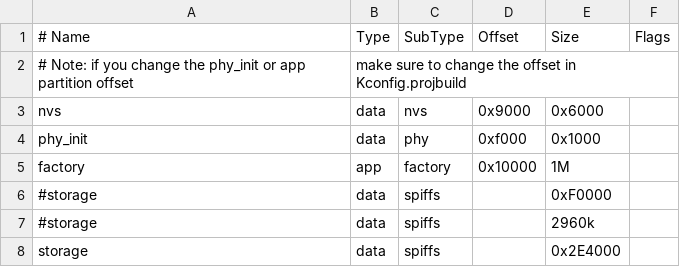
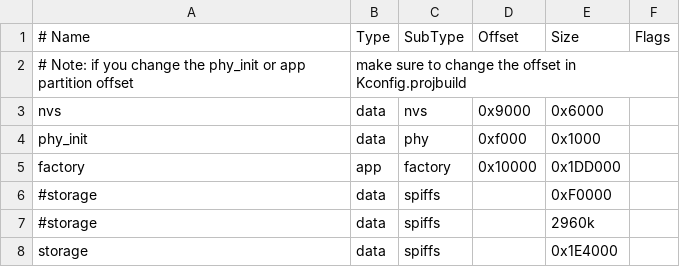
Before and after one commit to ankrysm/esp32_ws2812, a CSV file: partitions.csv, drawn as a sheet.

```diff
--- a/partitions.csv
+++ b/partitions.csv
@@ -4,5 +4,5 @@ nvs,      data, nvs,     0x9000,  0x6000,
 phy_init, data, phy,     0xf000,  0x1000,
-factory,  app,  factory, 0x10000, 1M,
+factory,  app,  factory, 0x10000, 0x1DD000,
 #storage,  data, spiffs,  ,        0xF0000,
 #storage,  data, spiffs,  ,        2960k,
-storage,  data, spiffs,  ,        0x2E4000,
+storage,  data, spiffs,  ,        0x1E4000,
```
Also changed, not shown: 46 other files.
